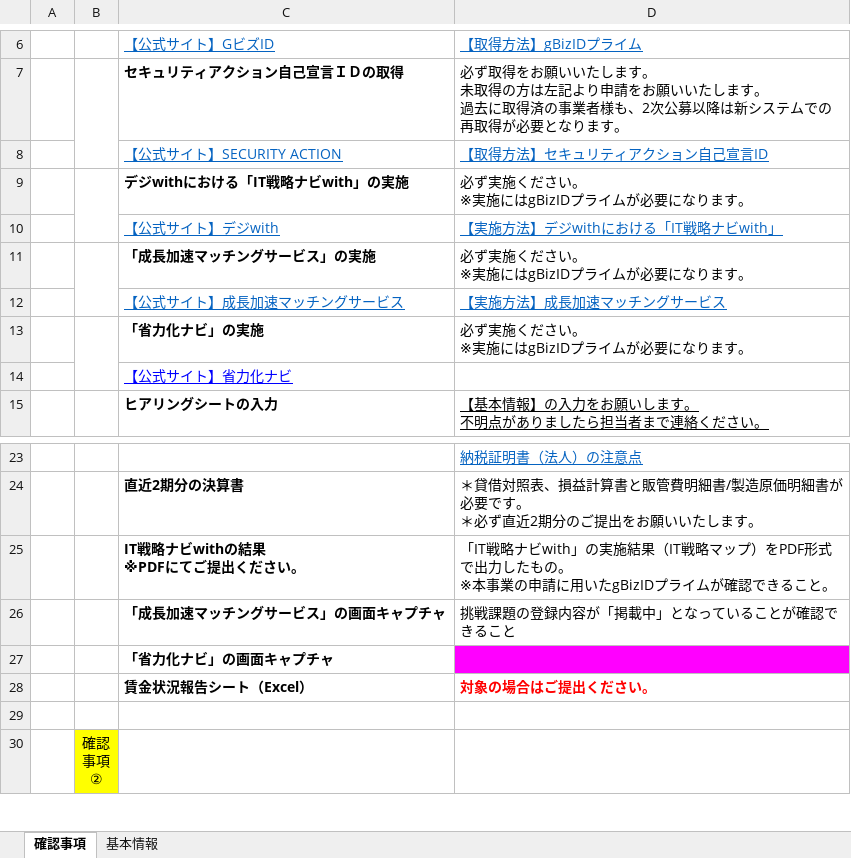
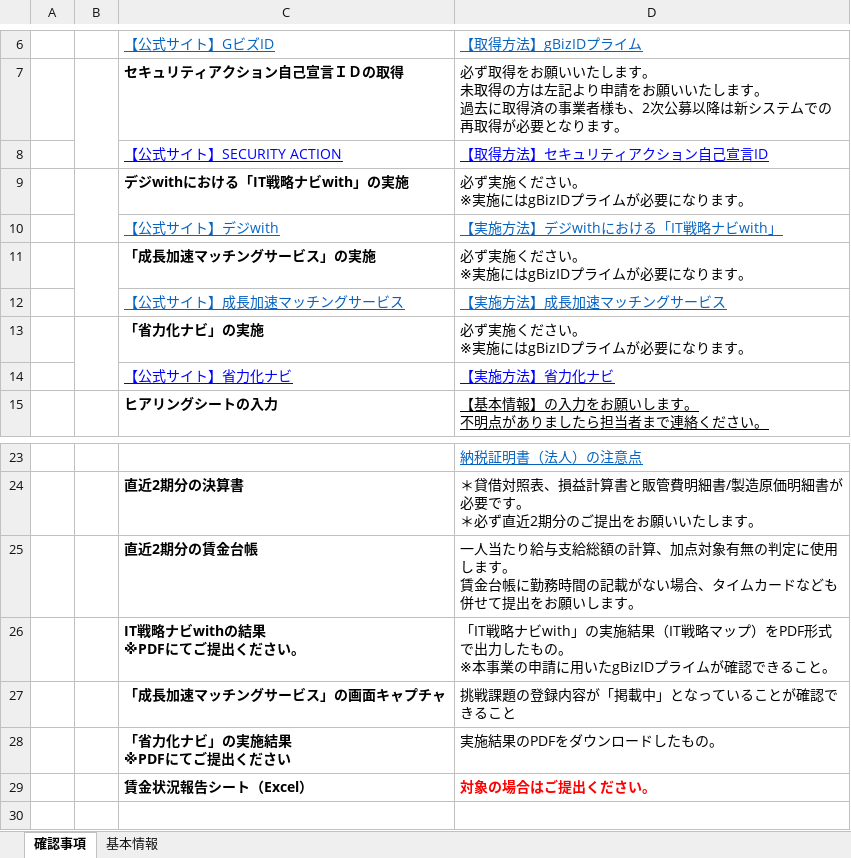
Before and after one commit to hane-colorfulbox/hojokin, an Excel workbook: ツール/ヒアリングシート2026_通常枠法人.xlsx, sheet 確認事項, drawn as a sheet; only a part is shown, gaps mark what is left out; the shorter side is filled out with more unchanged rows; values as stored, in another font and other column widths than the file's, no borders; charts and pictures not drawn; removed rows and columns are numbered as before the commit, all else as after; ↵ is a line break in a cell; the diff names each change by its address in the sheet, - before the commit and + after, or states it on an @@ line.

```diff
--- a/ツール/ヒアリングシート2026_通常枠法人.xlsx (sheet 確認事項)
+++ b/ツール/ヒアリングシート2026_通常枠法人.xlsx (sheet 確認事項)
-C8:D8 text colour: #0563C1
+C8:D8 text colour: #0000FF
-D14: (empty)
+D14: 【実施方法】省力化ナビ
+row 25:  |  | 直近2期分の賃金台帳 | 一人当たり給与支給総額の計算、加点対象有無の判定に使用します。 ↵ 賃金台帳に勤務時間の記載がない場合、タイムカードなども併せて提出をお願いします。
-row 27:  |  | 「省力化ナビ」の画面キャプチャ
+row 28:  |  | 「省力化ナビ」の実施結果 ↵ ※PDFにてご提出ください | 実施結果のPDFをダウンロードしたもの。
```
Also changed, not shown: sheet 基本情報, ツール/ヒアリングシート2026_インボイス法人.xlsx, ツール/ヒアリングシート2026_インボイス個人.xlsx, 1 other file.
